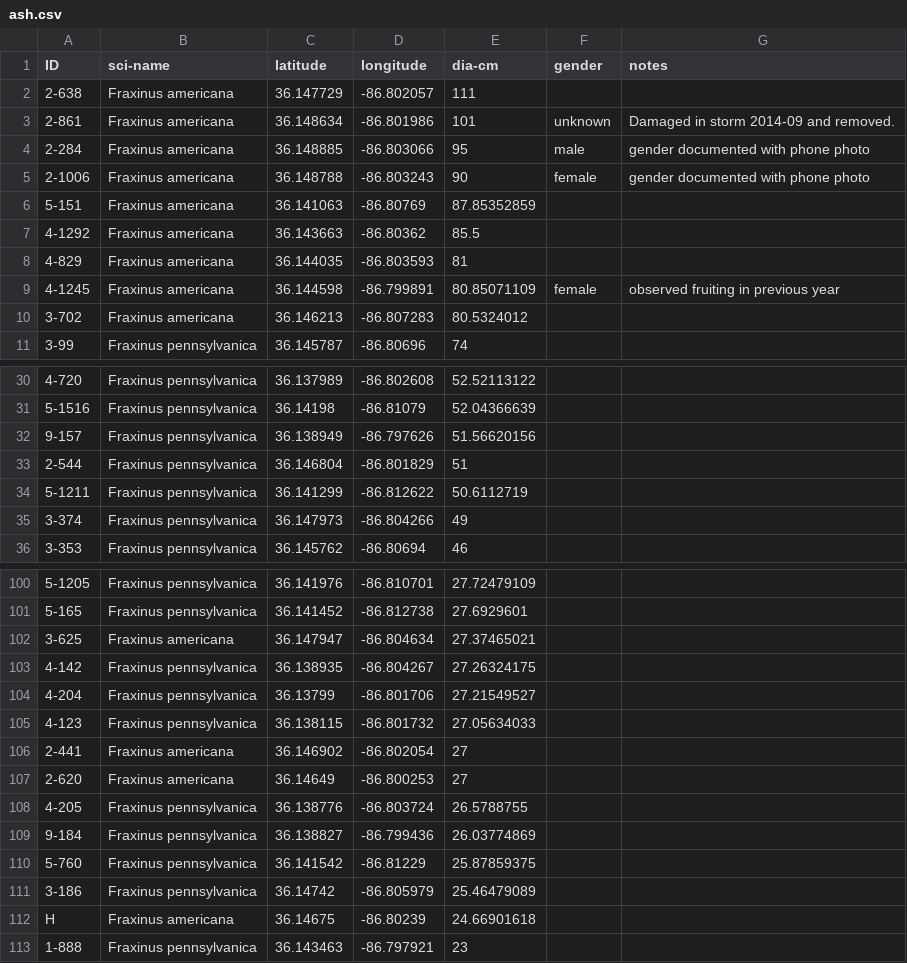
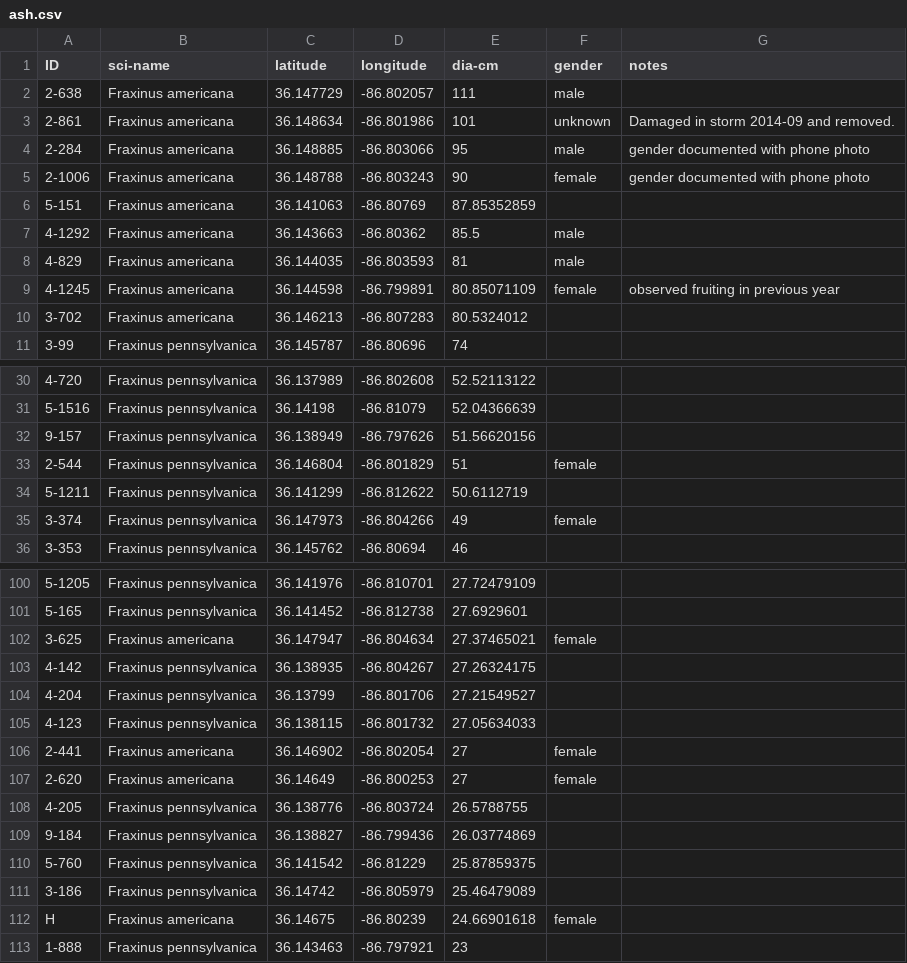
Before and after one commit to vanderbilt-arboretum/database, a CSV file: ash.csv, drawn as a sheet; only a part is shown, gaps mark what is left out; the diff covers the shown part only.

Commit message:
added some genders to ash.csv

```diff
--- a/ash.csv
+++ b/ash.csv
@@ -1,3 +1,3 @@
 ID,sci-name,latitude,longitude,dia-cm,gender,notes
-2-638,Fraxinus americana,36.147729,-86.802057,111,,
+2-638,Fraxinus americana,36.147729,-86.802057,111,male,
 2-861,Fraxinus americana,36.148634,-86.801986,101,unknown,Damaged in storm 2014-09 and removed.
@@ -6,4 +6,4 @@ ID,sci-name,latitude,longitude,dia-cm,gender,notes
 5-151,Fraxinus americana,36.141063,-86.80769,87.85352859,,
-4-1292,Fraxinus americana,36.143663,-86.80362,85.5,,
-4-829,Fraxinus americana,36.144035,-86.803593,81,,
+4-1292,Fraxinus americana,36.143663,-86.80362,85.5,male,
+4-829,Fraxinus americana,36.144035,-86.803593,81,male,
 4-1245,Fraxinus americana,36.144598,-86.799891,80.85071109,female,observed fruiting in previous year
@@ -32,5 +32,5 @@ ID,sci-name,latitude,longitude,dia-cm,gender,notes
 9-157,Fraxinus pennsylvanica,36.138949,-86.797626,51.56620156,,
-2-544,Fraxinus pennsylvanica,36.146804,-86.801829,51,,
+2-544,Fraxinus pennsylvanica,36.146804,-86.801829,51,female,
 5-1211,Fraxinus pennsylvanica,36.141299,-86.812622,50.6112719,,
-3-374,Fraxinus pennsylvanica,36.147973,-86.804266,49,,
+3-374,Fraxinus pennsylvanica,36.147973,-86.804266,49,female,
 3-353,Fraxinus pennsylvanica,36.145762,-86.80694,46,,
@@ -101,3 +101,3 @@ ID,sci-name,latitude,longitude,dia-cm,gender,notes
 5-165,Fraxinus pennsylvanica,36.141452,-86.812738,27.6929601,,
-3-625,Fraxinus americana,36.147947,-86.804634,27.37465021,,
+3-625,Fraxinus americana,36.147947,-86.804634,27.37465021,female,
 4-142,Fraxinus pennsylvanica,36.138935,-86.804267,27.26324175,,
@@ -105,4 +105,4 @@ ID,sci-name,latitude,longitude,dia-cm,gender,notes
 4-123,Fraxinus pennsylvanica,36.138115,-86.801732,27.05634033,,
-2-441,Fraxinus americana,36.146902,-86.802054,27,,
-2-620,Fraxinus americana,36.14649,-86.800253,27,,
+2-441,Fraxinus americana,36.146902,-86.802054,27,female,
+2-620,Fraxinus americana,36.14649,-86.800253,27,female,
 4-205,Fraxinus pennsylvanica,36.138776,-86.803724,26.5788755,,
@@ -111,3 +111,3 @@ ID,sci-name,latitude,longitude,dia-cm,gender,notes
 3-186,Fraxinus pennsylvanica,36.14742,-86.805979,25.46479089,,
-H,Fraxinus americana,36.14675,-86.80239,24.66901618,,
+H,Fraxinus americana,36.14675,-86.80239,24.66901618,female,
 1-888,Fraxinus pennsylvanica,36.143463,-86.797921,23,,
```
Also changed, not shown: 10 edited cells elsewhere in this file.
